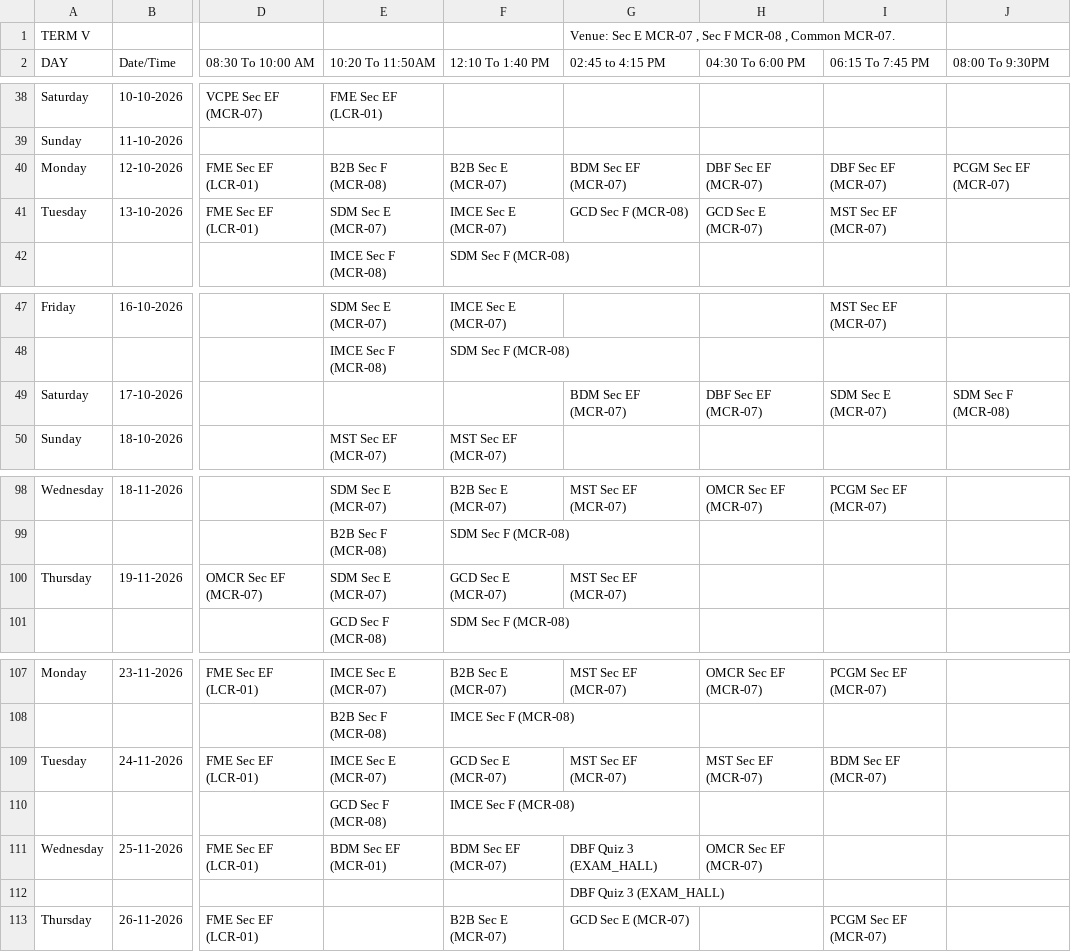
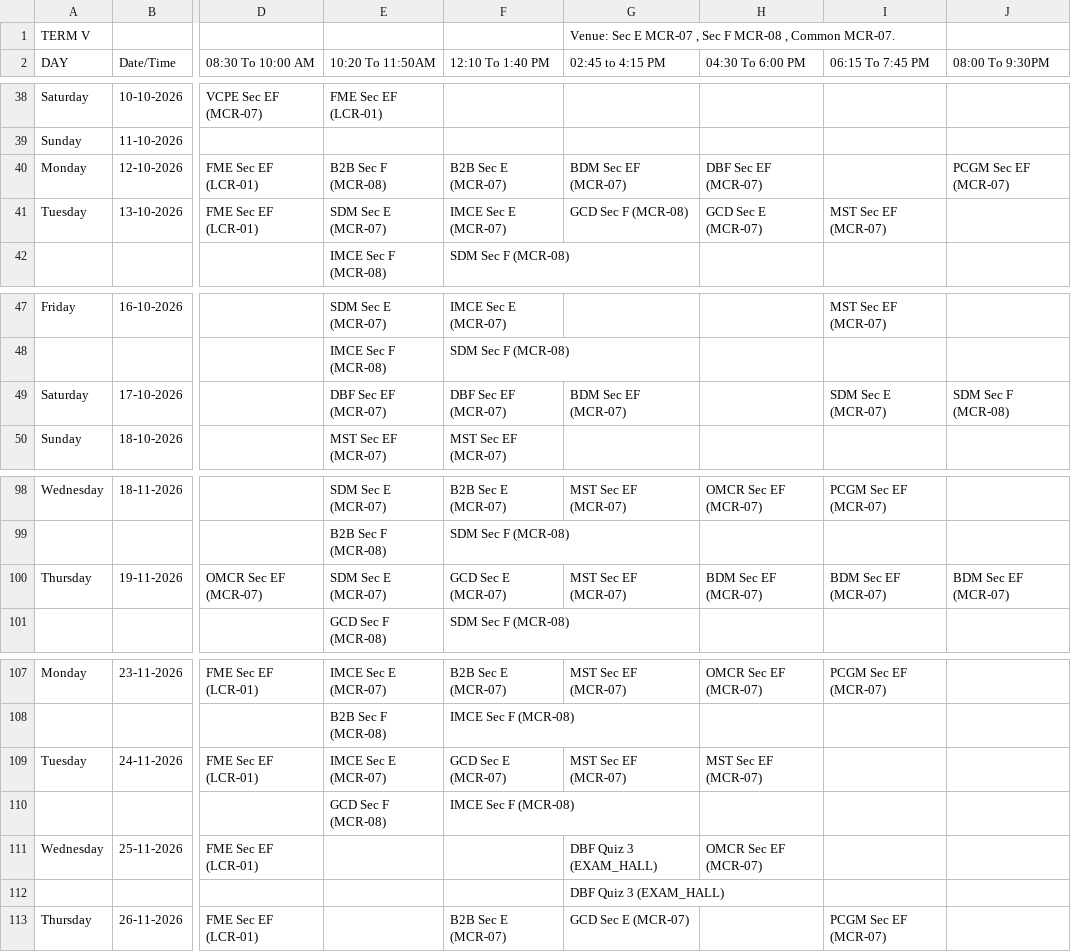
Before and after one commit to Acethelast78/studentdash, a CSV file: term5_timetable.csv, drawn as a sheet; only a part is shown, gaps mark what is left out; the diff names each change by its address in the sheet, - before the commit and + after, or states it on an @@ line.

```diff
--- a/term5_timetable.csv
+++ b/term5_timetable.csv
-I40 (06:15 To 7:45 PM): DBF Sec EF (MCR-07)
+I40 (06:15 To 7:45 PM): (empty)
-E49 (10:20 To 11:50AM): (empty)
+E49 (10:20 To 11:50AM): DBF Sec EF (MCR-07)
-F49 (12:10 To 1:40 PM): (empty)
+F49 (12:10 To 1:40 PM): DBF Sec EF (MCR-07)
-H49 (04:30 To 6:00 PM): DBF Sec EF (MCR-07)
+H49 (04:30 To 6:00 PM): (empty)
-H100 (04:30 To 6:00 PM): (empty)
+H100 (04:30 To 6:00 PM): BDM Sec EF (MCR-07)
-I100 (06:15 To 7:45 PM): (empty)
+I100 (06:15 To 7:45 PM): BDM Sec EF (MCR-07)
-J100 (08:00 To 9:30PM): (empty)
+J100 (08:00 To 9:30PM): BDM Sec EF (MCR-07)
-I109 (06:15 To 7:45 PM): BDM Sec EF (MCR-07)
+I109 (06:15 To 7:45 PM): (empty)
-E111 (10:20 To 11:50AM): BDM Sec EF (MCR-01)
+E111 (10:20 To 11:50AM): (empty)
-F111 (12:10 To 1:40 PM): BDM Sec EF (MCR-07)
+F111 (12:10 To 1:40 PM): (empty)
```
Also changed, not shown: 2 other files.
